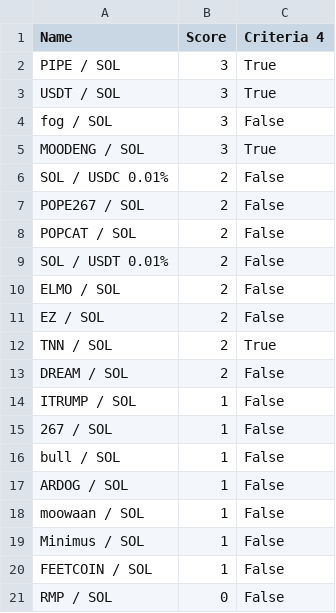
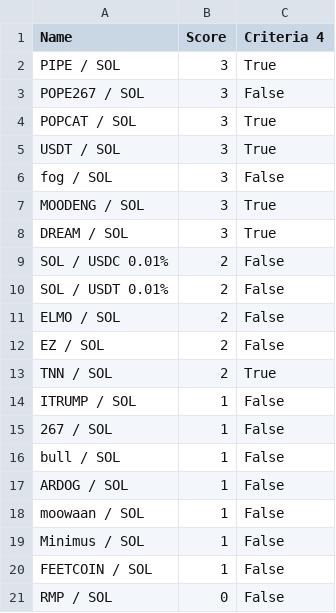
Before and after one commit to Gun1-dot/MemeCoin_GunTracker, a CSV file: data/criteria_4.csv, drawn as a sheet.

Commit message:
Update criteria_4.csv

```diff
--- a/data/criteria_4.csv
+++ b/data/criteria_4.csv
@@ -2,2 +2,4 @@ Name,Score,Criteria 4
 PIPE / SOL,3,True
+POPE267 / SOL,3,False
+POPCAT / SOL,3,True
 USDT / SOL,3,True
@@ -5,5 +7,4 @@ fog / SOL,3,False
 MOODENG / SOL,3,True
+DREAM / SOL,3,True
 SOL / USDC 0.01%,2,False
-POPE267 / SOL,2,False
-POPCAT / SOL,2,False
 SOL / USDT 0.01%,2,False
@@ -12,3 +13,2 @@ EZ / SOL,2,False
 TNN / SOL,2,True
-DREAM / SOL,2,False
 ITRUMP / SOL,1,False
```
